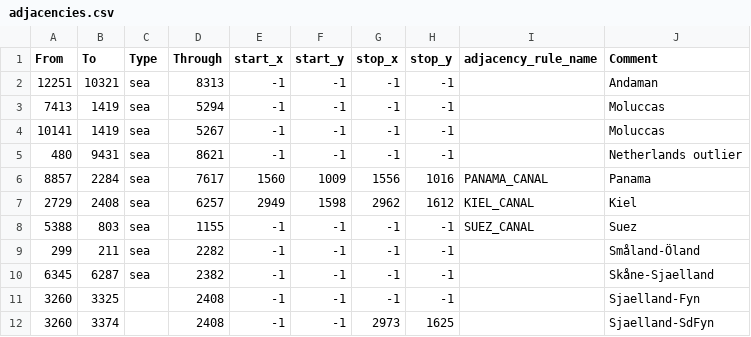
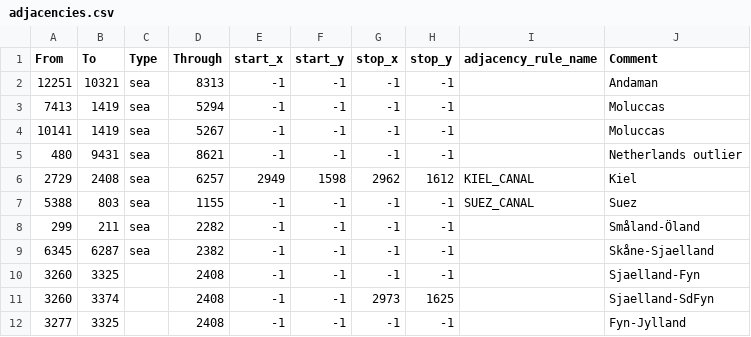
Before and after one commit to EROR44/1849AOTSM, a CSV file: aotsm/map/adjacencies.csv, drawn as a sheet; only a part is shown; the shorter side is filled out with more unchanged rows; the diff names each change by its address in the sheet, - before the commit and + after, or states it on an @@ line.

```diff
--- a/aotsm/map/adjacencies.csv
+++ b/aotsm/map/adjacencies.csv
-row 6: 8857 | 2284 | sea | 7617 | 1560 | 1009 | 1556 | 1016 | PANAMA_CANAL | Panama
```
Also changed, not shown: 17 other files.
